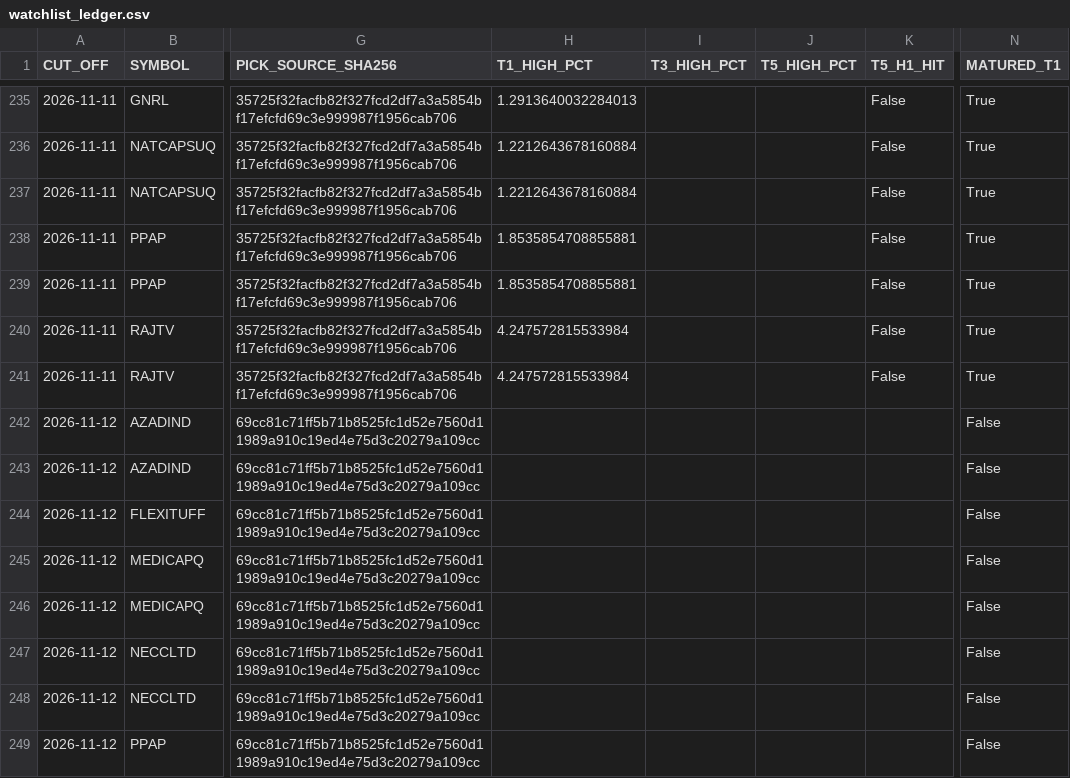
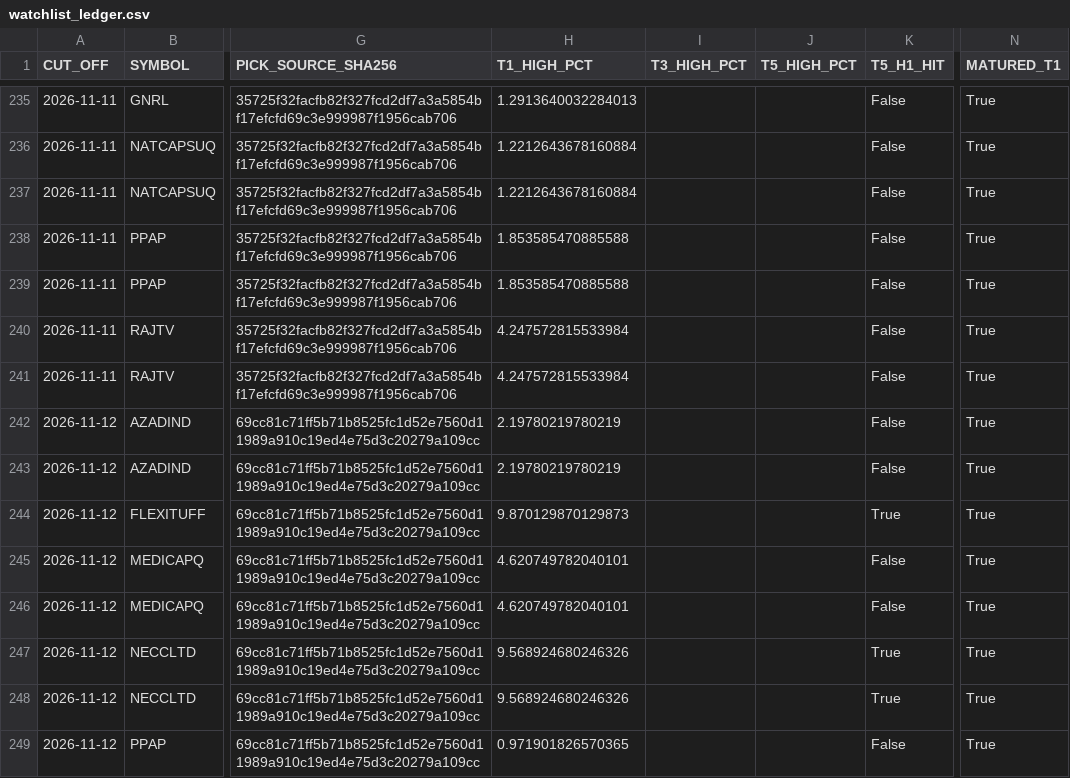
Before and after one commit to duttapalkpa-netizen/PRECISION-WIRES-NSE200-COLLECTOR, a CSV file: outputs/prospective/watchlist_ledger.csv, drawn as a sheet; only a part is shown, gaps mark what is left out; the diff covers the shown part only; the diff names each change by its address in the sheet, - before the commit and + after, or states it on an @@ line.

```diff
--- a/outputs/prospective/watchlist_ledger.csv
+++ b/outputs/prospective/watchlist_ledger.csv
-H238:H239 (T1_HIGH_PCT): 1.8535854708855881
+H238:H239 (T1_HIGH_PCT): 1.853585470885588
-H242:H243 (T1_HIGH_PCT): (empty)
+H242:H243 (T1_HIGH_PCT): 2.19780219780219
-K242:K243 (T5_H1_HIT): (empty)
+K242:K243 (T5_H1_HIT): False
-N242:N249 (MATURED_T1): False
+N242:N249 (MATURED_T1): True
-H244 (T1_HIGH_PCT): (empty)
+H244 (T1_HIGH_PCT): 9.870129870129873
-K244 (T5_H1_HIT): (empty)
+K244 (T5_H1_HIT): True
-H245:H246 (T1_HIGH_PCT): (empty)
+H245:H246 (T1_HIGH_PCT): 4.620749782040101
-K245:K246 (T5_H1_HIT): (empty)
+K245:K246 (T5_H1_HIT): False
-H247:H248 (T1_HIGH_PCT): (empty)
+H247:H248 (T1_HIGH_PCT): 9.568924680246326
-K247:K248 (T5_H1_HIT): (empty)
+K247:K248 (T5_H1_HIT): True
-H249 (T1_HIGH_PCT): (empty)
+H249 (T1_HIGH_PCT): 0.971901826570365
-K249 (T5_H1_HIT): (empty)
+K249 (T5_H1_HIT): False
```
Also changed, not shown: 10 added rows and 69 edited cells elsewhere in this file.
